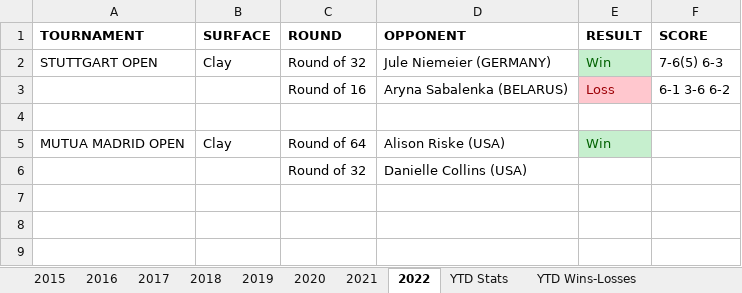
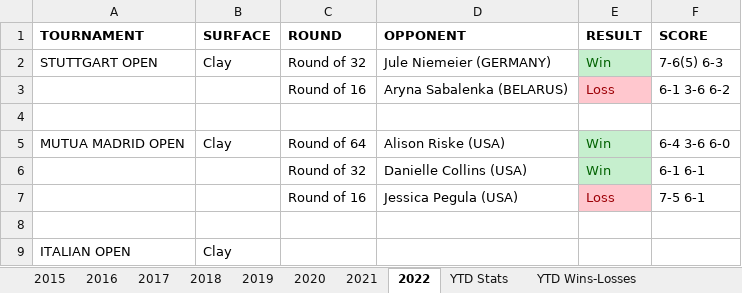
Before and after one commit to soumyavajjhala/soumyavajjhala.github.io, an Excel workbook: Tennis/WTA Tour/Bianca Andreescu.xlsx, sheet 2022, drawn as a sheet; values as stored, in another font and other column widths than the file's, no borders; addresses are those after the commit; the diff names each change by its address in the sheet, - before the commit and + after, or states it on an @@ line.

```diff
--- a/Tennis/WTA Tour/Bianca Andreescu.xlsx (sheet 2022)
+++ b/Tennis/WTA Tour/Bianca Andreescu.xlsx (sheet 2022)
-F5 (SCORE): (empty)
+F5 (SCORE): 6-4 3-6 6-0
+row 6:  |  | Round of 32 | Danielle Collins (USA) | Win | 6-1 6-1
+row 7:  |  | Round of 16 | Jessica Pegula (USA) | Loss | 7-5 6-1
-row 8:  |  | Round of 32 | Danielle Collins (USA)
+row 8: (empty)
+row 9: ITALIAN OPEN | Clay
```
Also changed, not shown: sheet YTD Stats, Tennis/WTA Tour/Emma Raducanu.xlsx, Tennis/WTA Tour/Garbiñe Muguruza.xlsx, 10 other files.
